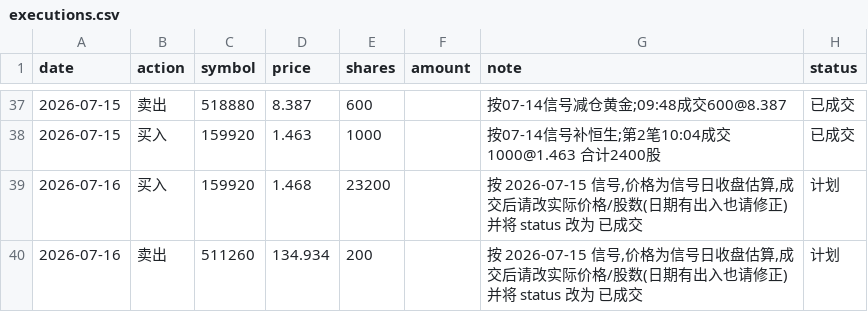
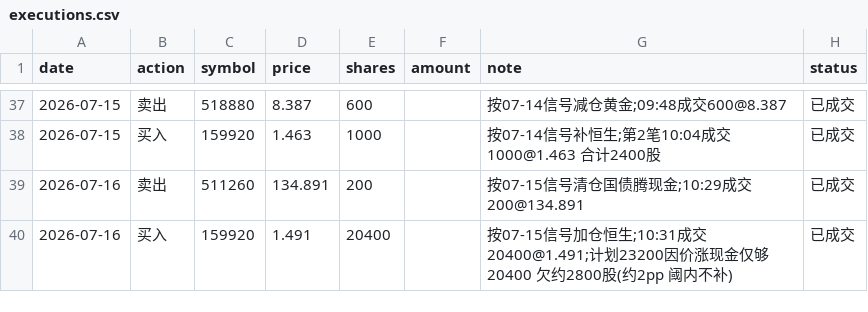
Before and after one commit to AbacusFlow/quant, a CSV file: output/executions.csv, drawn as a sheet; only a part is shown, gaps mark what is left out.

Commit message:
记录 2026-07-16 成交:卖511260 200 回款加仓159920 20400(计划23200 价涨欠2800股 阈内不补)

```diff
--- a/output/executions.csv
+++ b/output/executions.csv
@@ -38,3 +38,3 @@ date,action,symbol,price,shares,amount,note,status
 2026-07-15,买入,159920,1.463,1000,,按07-14信号补恒生;第2笔10:04成交1000@1.463 合计2400股,已成交
-2026-07-16,买入,159920,1.468,23200,,"按 2026-07-15 信号,价格为信号日收盘估算,成交后请改实际价格/股数(日期有出入也请修正)并将 status 改为 已成交",计划
-2026-07-16,卖出,511260,134.934,200,,"按 2026-07-15 信号,价格为信号日收盘估算,成交后请改实际价格/股数(日期有出入也请修正)并将 status 改为 已成交",计划
+2026-07-16,卖出,511260,134.891,200,,按07-15信号清仓国债腾现金;10:29成交200@134.891,已成交
+2026-07-16,买入,159920,1.491,20400,,按07-15信号加仓恒生;10:31成交20400@1.491;计划23200因价涨现金仅够20400 欠约2800股(约2pp 阈内不补),已成交
```
